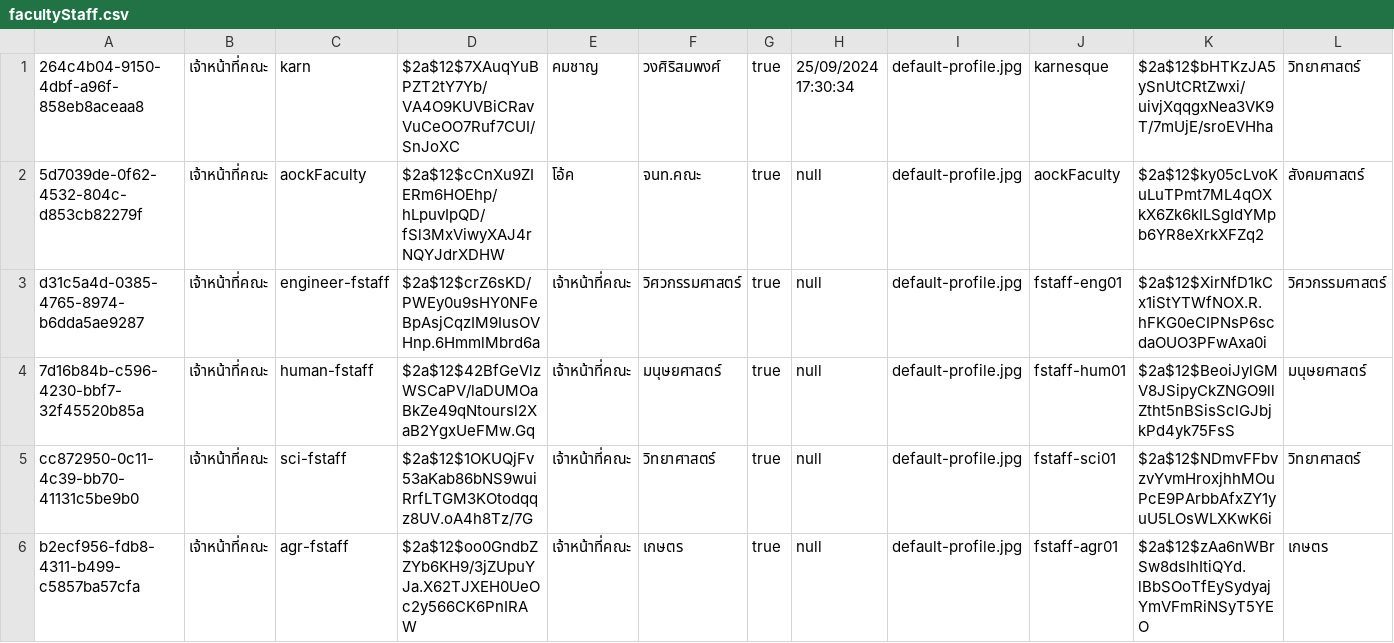
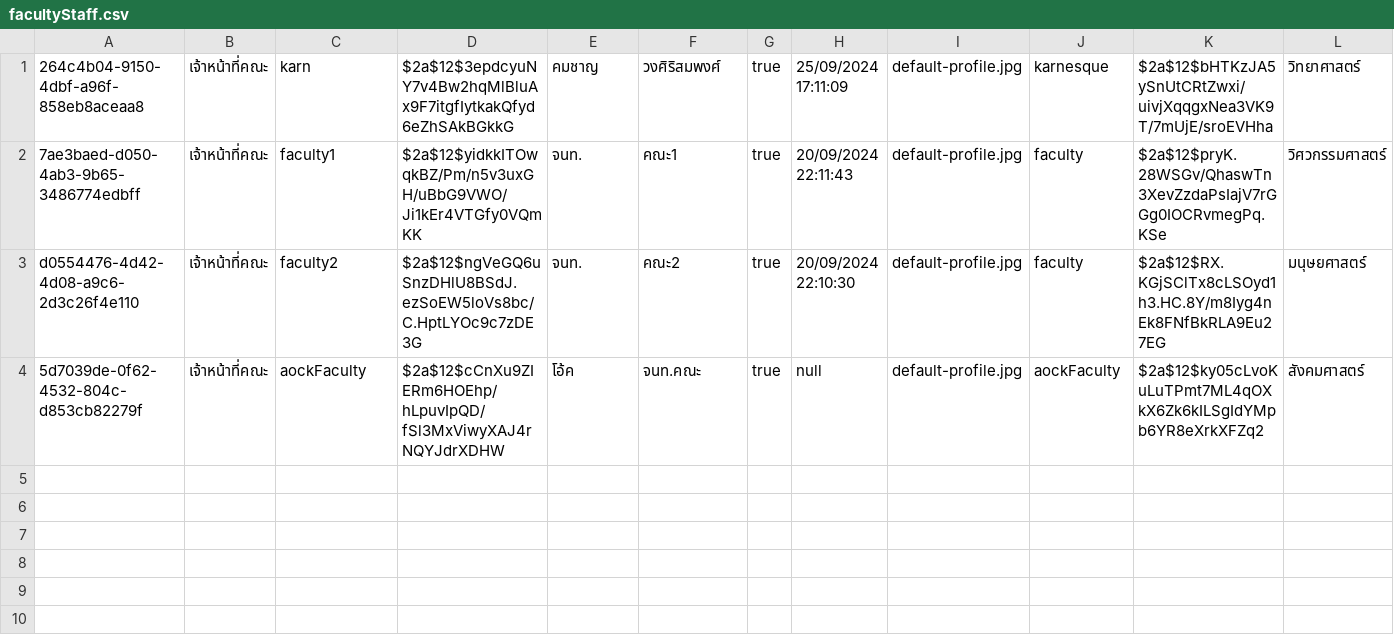
Before and after one commit to thg1rb/my-appeal, a CSV file: data/users/facultyStaff.csv, drawn as a sheet.

```diff
--- a/data/users/facultyStaff.csv
+++ b/data/users/facultyStaff.csv
@@ -1,6 +1,4 @@
-264c4b04-9150-4dbf-a96f-858eb8aceaa8,เจ้าหน้าที่คณะ,karn,$2a$12$7XAuqYuBPZT2tY7Yb/VA4O9KUVBiCRavVuCeOO7Ruf7CUI/SnJoXC,คมชาญ,วงศิริสมพงศ์,true,25/09/2024 17:30:34,default-profile.jpg,karnesque,$2a$12$bHTKzJA5ySnUtCRtZwxi/uivjXqqgxNea3VK9T/7mUjE/sroEVHha,วิทยาศาสตร์
+264c4b04-9150-4dbf-a96f-858eb8aceaa8,เจ้าหน้าที่คณะ,karn,$2a$12$3epdcyuNY7v4Bw2hqMlBluAx9F7itgfIytkakQfyd6eZhSAkBGkkG,คมชาญ,วงศิริสมพงศ์,true,25/09/2024 17:11:09,default-profile.jpg,karnesque,$2a$12$bHTKzJA5ySnUtCRtZwxi/uivjXqqgxNea3VK9T/7mUjE/sroEVHha,วิทยาศาสตร์
+7ae3baed-d050-4ab3-9b65-3486774edbff,เจ้าหน้าที่คณะ,faculty1,$2a$12$yidkkITOwqkBZ/Pm/n5v3uxGH/uBbG9VWO/Ji1kEr4VTGfy0VQmKK,จนท.,คณะ1,true,20/09/2024 22:11:43,default-profile.jpg,faculty,$2a$12$pryK.28WSGv/QhaswTn3XevZzdaPsIajV7rGGg0IOCRvmegPq.KSe,วิศวกรรมศาสตร์
+d0554476-4d42-4d08-a9c6-2d3c26f4e110,เจ้าหน้าที่คณะ,faculty2,$2a$12$ngVeGQ6uSnzDHlU8BSdJ.ezSoEW5loVs8bc/C.HptLYOc9c7zDE3G,จนท.,คณะ2,true,20/09/2024 22:10:30,default-profile.jpg,faculty,$2a$12$RX.KGjSClTx8cLSOyd1h3.HC.8Y/m8Iyg4nEk8FNfBkRLA9Eu27EG,มนุษยศาสตร์
 5d7039de-0f62-4532-804c-d853cb82279f,เจ้าหน้าที่คณะ,aockFaculty,$2a$12$cCnXu9ZIERm6HOEhp/hLpuvIpQD/fSl3MxViwyXAJ4rNQYJdrXDHW,โอ้ค,จนท.คณะ,true,null,default-profile.jpg,aockFaculty,$2a$12$ky05cLvoKuLuTPmt7ML4qOXkX6Zk6kILSgIdYMpb6YR8eXrkXFZq2,สังคมศาสตร์
-d31c5a4d-0385-4765-8974-b6dda5ae9287,เจ้าหน้าที่คณะ,engineer-fstaff,$2a$12$crZ6sKD/PWEy0u9sHY0NFeBpAsjCqzIM9IusOVHnp.6HmmlMbrd6a,เจ้าหน้าที่คณะ,วิศวกรรมศาสตร์,true,null,default-profile.jpg,fstaff-eng01,$2a$12$XirNfD1kCx1iStYTWfNOX.R.hFKG0eCIPNsP6scdaOUO3PFwAxa0i,วิศวกรรมศาสตร์
-7d16b84b-c596-4230-bbf7-32f45520b85a,เจ้าหน้าที่คณะ,human-fstaff,$2a$12$42BfGeVlzWSCaPV/laDUMOaBkZe49qNtoursl2XaB2YgxUeFMw.Gq,เจ้าหน้าที่คณะ,มนุษยศาสตร์,true,null,default-profile.jpg,fstaff-hum01,$2a$12$BeoiJylGMV8JSipyCkZNGO9llZtht5nBSisSclGJbjkPd4yk75FsS,มนุษยศาสตร์
-cc872950-0c11-4c39-bb70-41131c5be9b0,เจ้าหน้าที่คณะ,sci-fstaff,$2a$12$1OKUQjFv53aKab86bNS9wuiRrfLTGM3KOtodqqz8UV.oA4h8Tz/7G,เจ้าหน้าที่คณะ,วิทยาศาสตร์,true,null,default-profile.jpg,fstaff-sci01,$2a$12$NDmvFFbvzvYvmHroxjhhMOuPcE9PArbbAfxZY1yuU5LOsWLXKwK6i,วิทยาศาสตร์
-b2ecf956-fdb8-4311-b499-c5857ba57cfa,เจ้าหน้าที่คณะ,agr-fstaff,$2a$12$oo0GndbZZYb6KH9/3jZUpuYJa.X62TJXEH0UeOc2y566CK6PnIRAW,เจ้าหน้าที่คณะ,เกษตร,true,null,default-profile.jpg,fstaff-agr01,$2a$12$zAa6nWBrSw8dsIhItiQYd.lBbSOoTfEySydyajYmVFmRiNSyT5YEO,เกษตร
```
Also changed, not shown: data/appeal-list.csv, 2 other files.
